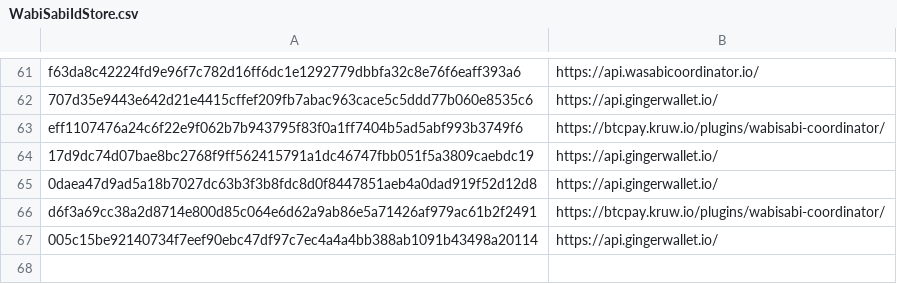
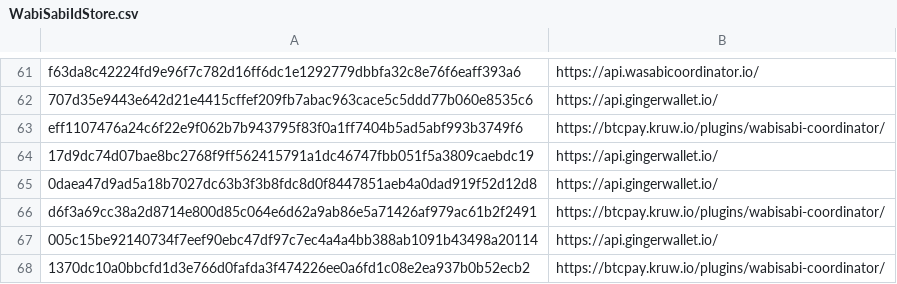
Before and after one commit to WabiSabiIdStore/WabiSabiIdStore, a CSV file: WabiSabiIdStore.csv, drawn as a sheet; only a part is shown, gaps mark what is left out; the diff names each change by its address in the sheet, - before the commit and + after, or states it on an @@ line.

Commit message:
WabiSabiIdStore.csv

```diff
--- a/WabiSabiIdStore.csv
+++ b/WabiSabiIdStore.csv
+row 68: 1370dc10a0bbcfd1d3e766d0fafda3f474226ee0a6fd1c08e2ea937b0b52ecb2 | https://btcpay.kruw.io/plugins/wabisabi-coordinator/
```
